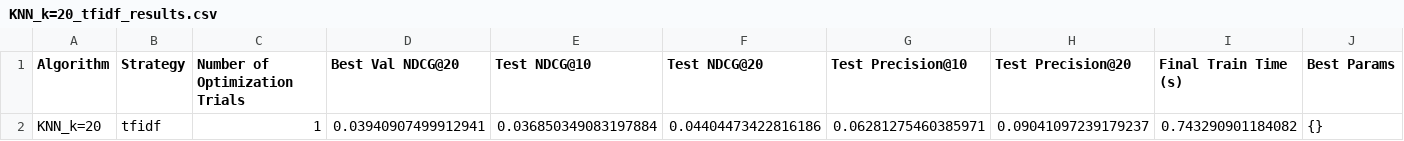
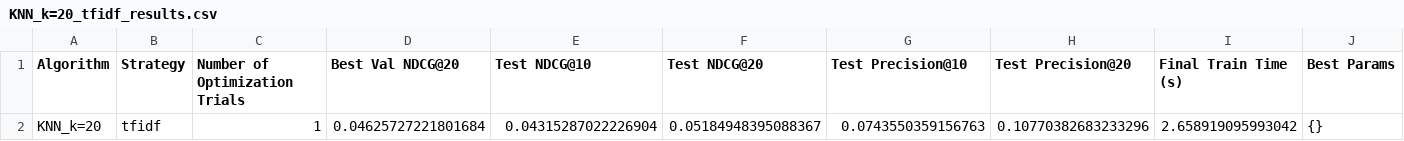
Before and after one commit to insanewarrior/rec-sys-research, a CSV file: weighting_is_fun/results/steam_knn/KNN_k=20_tfidf_results.csv, drawn as a sheet.

```diff
--- a/weighting_is_fun/results/steam_knn/KNN_k=20_tfidf_results.csv
+++ b/weighting_is_fun/results/steam_knn/KNN_k=20_tfidf_results.csv
@@ -1,2 +1,2 @@
 Algorithm,Strategy,Number of Optimization Trials,Best Val NDCG@20,Test NDCG@10,Test NDCG@20,Test Precision@10,Test Precision@20,Final Train Time (s),Best Params
-KNN_k=20,tfidf,1,0.03940907499912941,0.036850349083197884,0.04404473422816186,0.06281275460385971,0.09041097239179237,0.743290901184082,{}
+KNN_k=20,tfidf,1,0.04625727221801684,0.04315287022226904,0.05184948395088367,0.0743550359156763,0.10770382683233296,2.658919095993042,{}
```
Also changed, not shown: weighting_is_fun/lastfm_360k_als_results.csv, weighting_is_fun/lastfm_360k_knn_results.csv, 35 other files.
